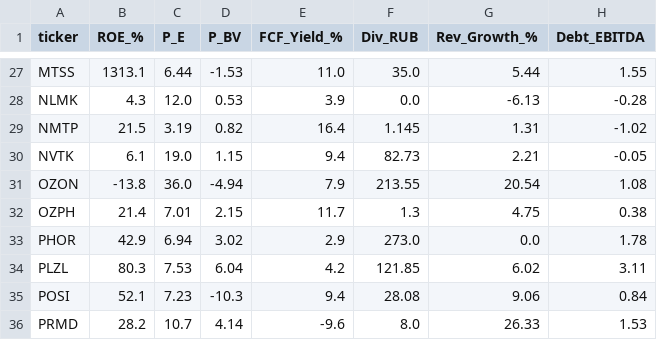
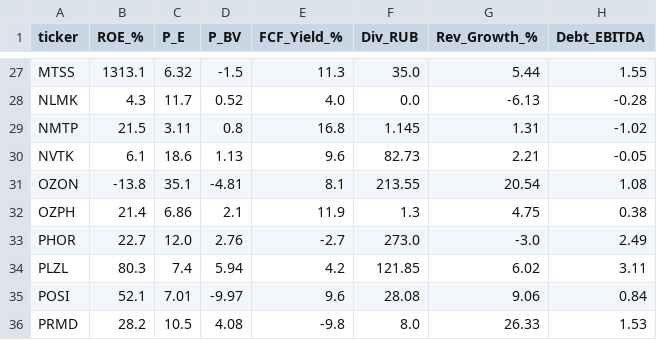
Before and after one commit to silentl0tus/moex_helper, a CSV file: fundamentals_cache.csv, drawn as a sheet; only a part is shown, gaps mark what is left out; the diff covers the shown part only; the diff names each change by its address in the sheet, - before the commit and + after, or states it on an @@ line.

```diff
--- a/fundamentals_cache.csv
+++ b/fundamentals_cache.csv
-C27 (P_E): 6.44
+C27 (P_E): 6.32
-D27 (P_BV): -1.53
+D27 (P_BV): -1.5
-E27 (FCF_Yield_%): 11.0
+E27 (FCF_Yield_%): 11.3
-C28 (P_E): 12.0
+C28 (P_E): 11.7
-D28 (P_BV): 0.53
+D28 (P_BV): 0.52
-E28 (FCF_Yield_%): 3.9
+E28 (FCF_Yield_%): 4.0
-C29 (P_E): 3.19
+C29 (P_E): 3.11
-D29 (P_BV): 0.82
+D29 (P_BV): 0.8
-E29 (FCF_Yield_%): 16.4
+E29 (FCF_Yield_%): 16.8
-C30 (P_E): 19.0
+C30 (P_E): 18.6
-D30 (P_BV): 1.15
+D30 (P_BV): 1.13
-E30 (FCF_Yield_%): 9.4
+E30 (FCF_Yield_%): 9.6
-C31 (P_E): 36.0
+C31 (P_E): 35.1
-D31 (P_BV): -4.94
+D31 (P_BV): -4.81
-E31 (FCF_Yield_%): 7.9
+E31 (FCF_Yield_%): 8.1
-C32 (P_E): 7.01
+C32 (P_E): 6.86
-D32 (P_BV): 2.15
+D32 (P_BV): 2.1
-E32 (FCF_Yield_%): 11.7
+E32 (FCF_Yield_%): 11.9
-B33 (ROE_%): 42.9
+B33 (ROE_%): 22.7
-C33 (P_E): 6.94
+C33 (P_E): 12.0
-D33 (P_BV): 3.02
+D33 (P_BV): 2.76
-E33 (FCF_Yield_%): 2.9
+E33 (FCF_Yield_%): -2.7
-G33 (Rev_Growth_%): 0.0
+G33 (Rev_Growth_%): -3.0
-H33 (Debt_EBITDA): 1.78
+H33 (Debt_EBITDA): 2.49
-C34 (P_E): 7.53
+C34 (P_E): 7.4
-D34 (P_BV): 6.04
+D34 (P_BV): 5.94
-C35 (P_E): 7.23
+C35 (P_E): 7.01
-D35 (P_BV): -10.3
+D35 (P_BV): -9.97
-E35 (FCF_Yield_%): 9.4
+E35 (FCF_Yield_%): 9.6
-C36 (P_E): 10.7
+C36 (P_E): 10.5
-D36 (P_BV): 4.14
+D36 (P_BV): 4.08
-E36 (FCF_Yield_%): -9.6
+E36 (FCF_Yield_%): -9.8
```
Also changed, not shown: 118 edited cells elsewhere in this file.
